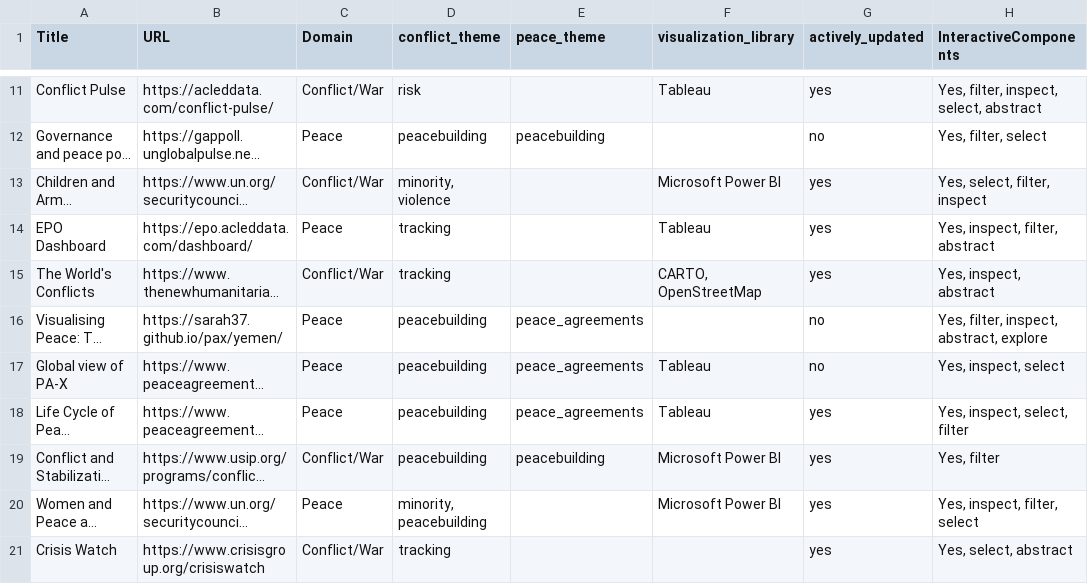
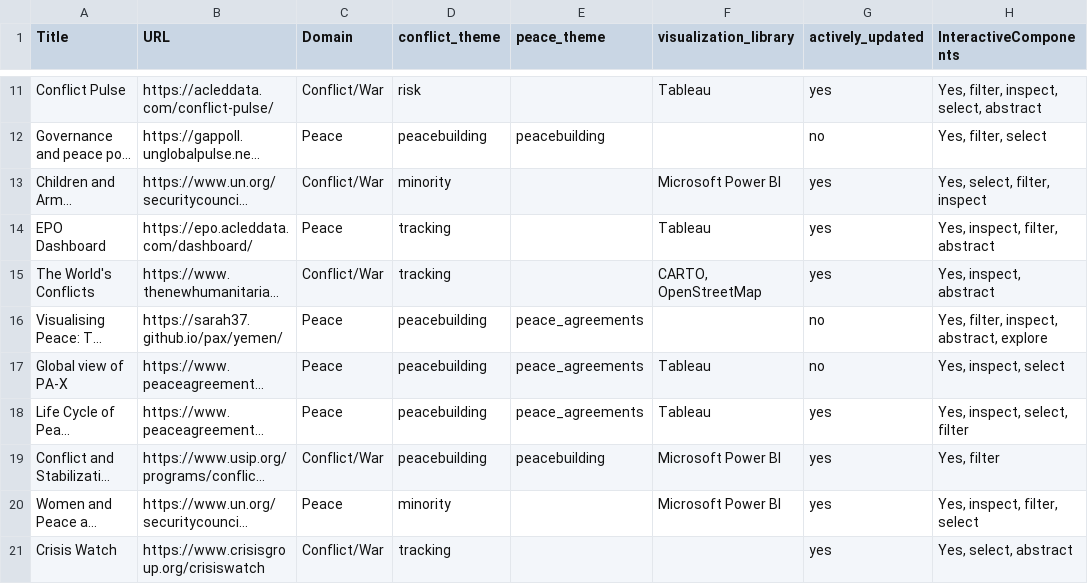
Before and after one commit to conflictvis/conflictvis.github.io, a CSV file: web_vis3.csv, drawn as a sheet; only a part is shown, gaps mark what is left out; long unchanged cells end in …; the diff names each change by its address in the sheet, - before the commit and + after, or states it on an @@ line.

Commit message:
updated tracking

```diff
--- a/web_vis3.csv
+++ b/web_vis3.csv
-D13 (conflict_theme): minority, violence
+D13 (conflict_theme): minority
-D20 (conflict_theme): minority, peacebuilding
+D20 (conflict_theme): minority
```
